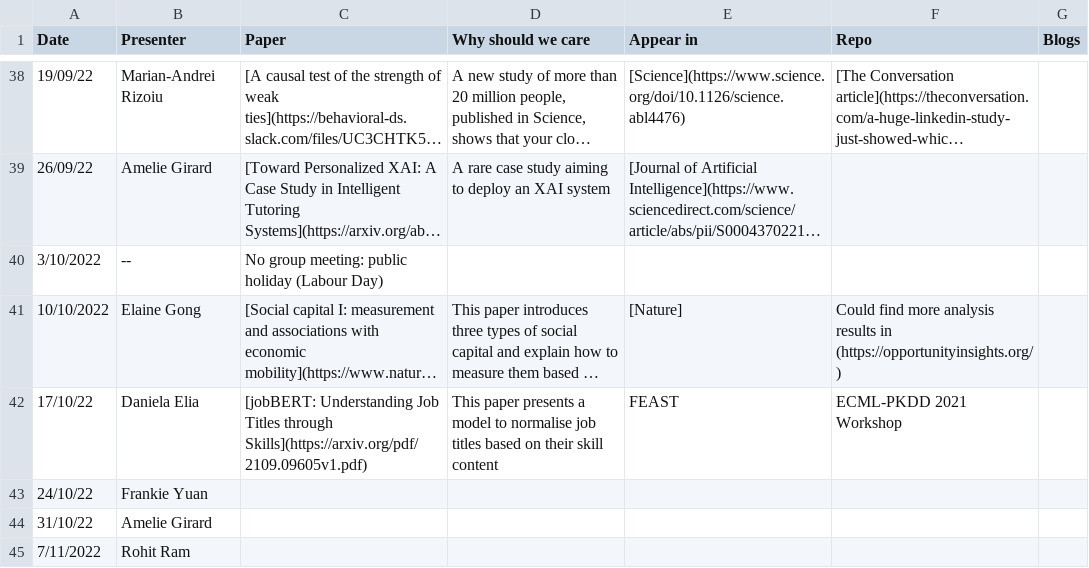
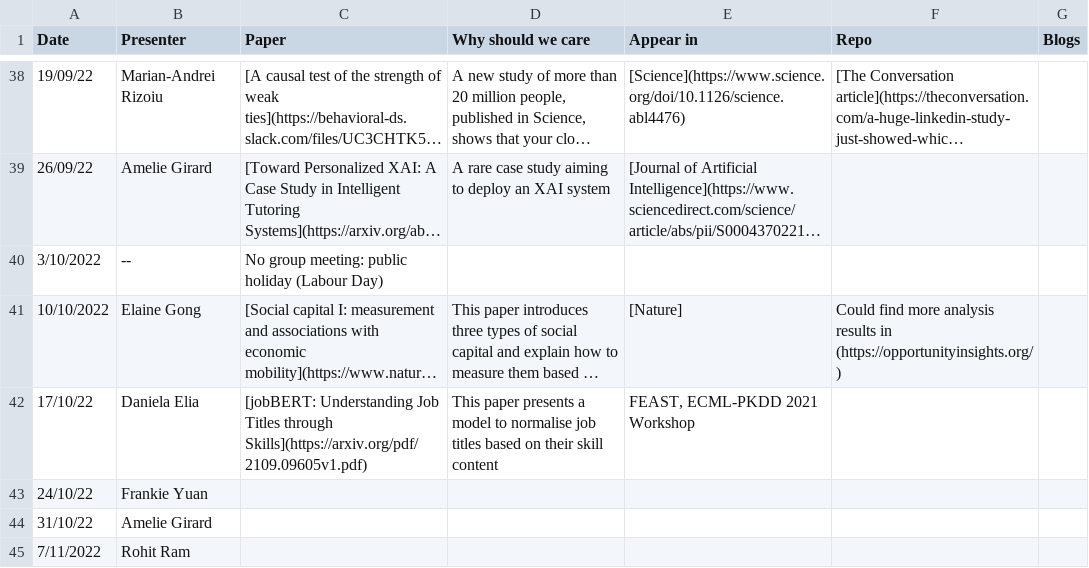
Before and after one commit to leagueofscholars/behavioral-ds.github.io, a CSV file: content/reading/reading_group_schedule.csv, drawn as a sheet; only a part is shown, gaps mark what is left out; long unchanged cells end in …; the diff names each change by its address in the sheet, - before the commit and + after, or states it on an @@ line.

Commit message:
fixed too many commas

```diff
--- a/content/reading/reading_group_schedule.csv
+++ b/content/reading/reading_group_schedule.csv
-E42 (Appear in): FEAST
+E42 (Appear in): FEAST, ECML-PKDD 2021 Workshop
-F42 (Repo): ECML-PKDD 2021 Workshop
+F42 (Repo): (empty)
```
